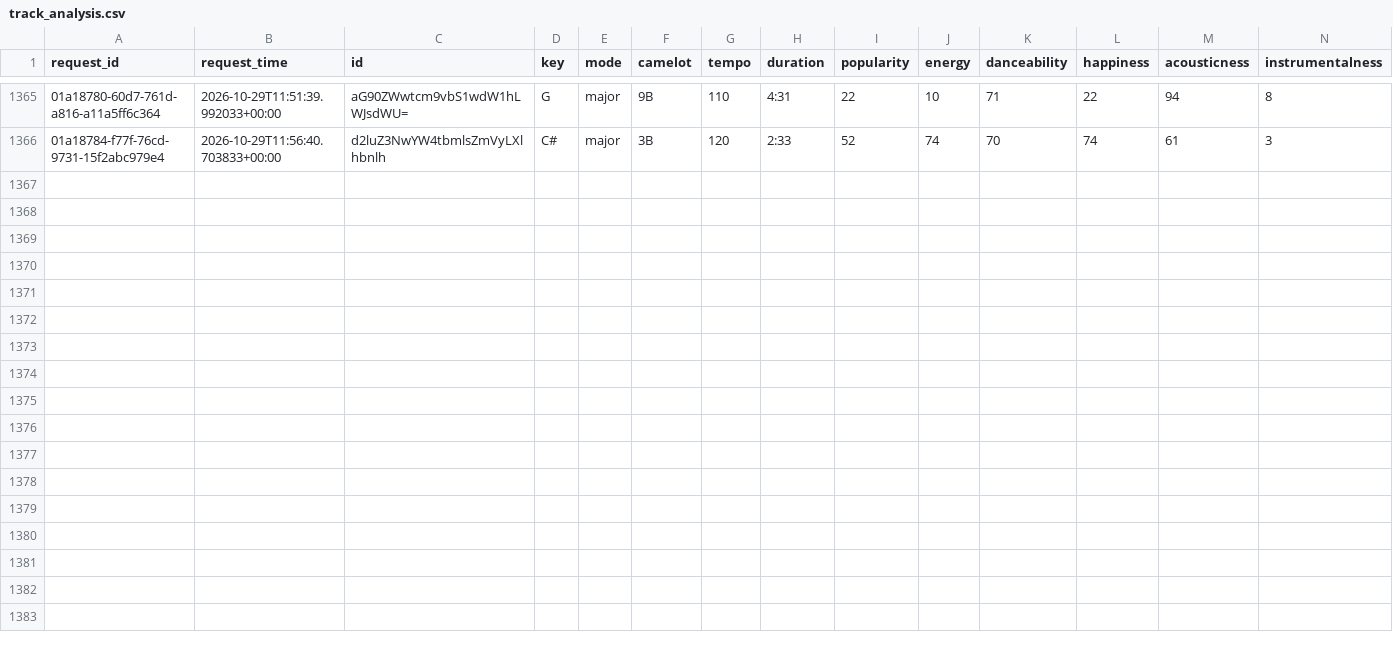
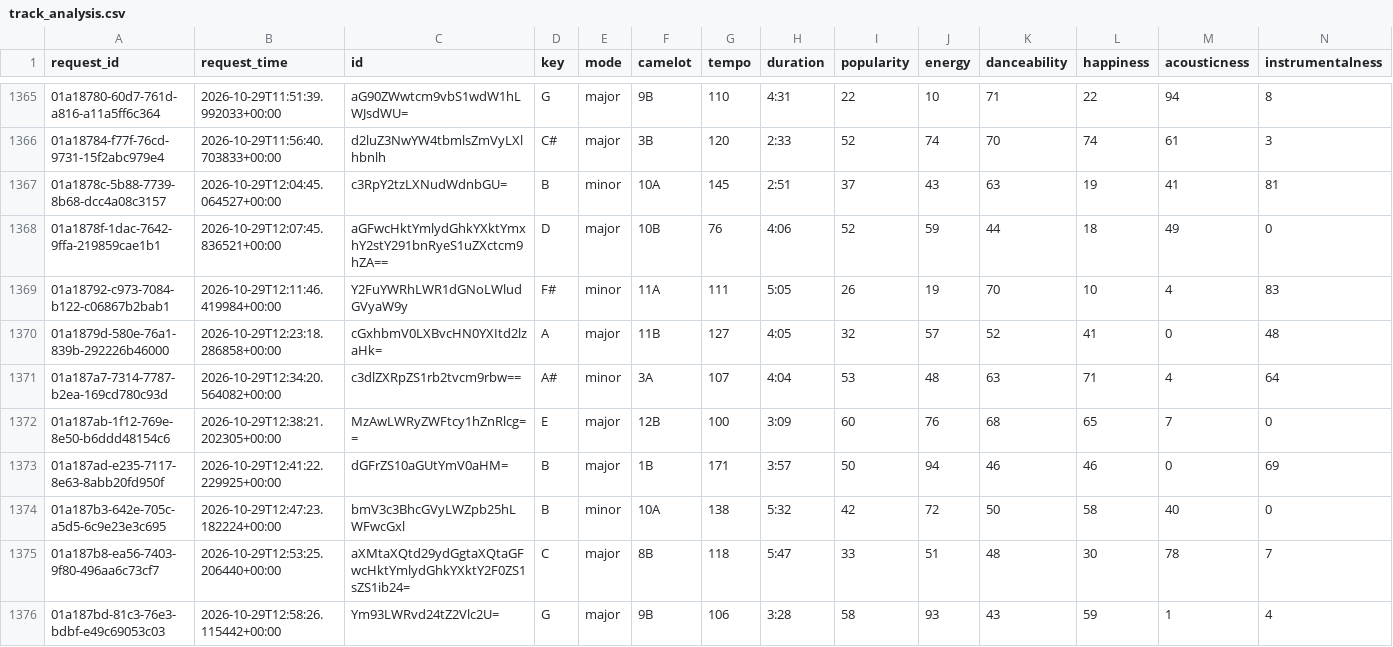
Before and after one commit to jdmremi/kcpr, a CSV file: track_analysis.csv, drawn as a sheet; only a part is shown, gaps mark what is left out; rows hold the shown columns only; the diff names each change by its address in the sheet, - before the commit and + after, or states it on an @@ line.

```diff
--- a/track_analysis.csv
+++ b/track_analysis.csv
+row 1367: 01a1878c-5b88-7739-8b68-dcc4a08c3157 | 2026-10-29T12:04:45.064527+00:00 | c3RpY2tzLXNudWdnbGU= | B | minor | 10A | 145 | 2:51 | 37 | 43 | 63 | 19 | 41 | 81
+row 1368: 01a1878f-1dac-7642-9ffa-219859cae1b1 | 2026-10-29T12:07:45.836521+00:00 | aGFwcHktYmlydGhkYXktYmxhY2stY291bnRyeS1uZXctcm9hZA== | D | major | 10B | 76 | 4:06 | 52 | 59 | 44 | 18 | 49 | 0
+row 1369: 01a18792-c973-7084-b122-c06867b2bab1 | 2026-10-29T12:11:46.419984+00:00 | Y2FuYWRhLWR1dGNoLWludGVyaW9y | F# | minor | 11A | 111 | 5:05 | 26 | 19 | 70 | 10 | 4 | 83
+row 1370: 01a1879d-580e-76a1-839b-292226b46000 | 2026-10-29T12:23:18.286858+00:00 | cGxhbmV0LXBvcHN0YXItd2lzaHk= | A | major | 11B | 127 | 4:05 | 32 | 57 | 52 | 41 | 0 | 48
+row 1371: 01a187a7-7314-7787-b2ea-169cd780c93d | 2026-10-29T12:34:20.564082+00:00 | c3dlZXRpZS1rb2tvcm9rbw== | A# | minor | 3A | 107 | 4:04 | 53 | 48 | 63 | 71 | 4 | 64
+row 1372: 01a187ab-1f12-769e-8e50-b6ddd48154c6 | 2026-10-29T12:38:21.202305+00:00 | MzAwLWRyZWFtcy1hZnRlcg== | E | major | 12B | 100 | 3:09 | 60 | 76 | 68 | 65 | 7 | 0
+row 1373: 01a187ad-e235-7117-8e63-8abb20fd950f | 2026-10-29T12:41:22.229925+00:00 | dGFrZS10aGUtYmV0aHM= | B | major | 1B | 171 | 3:57 | 50 | 94 | 46 | 46 | 0 | 69
+row 1374: 01a187b3-642e-705c-a5d5-6c9e23e3c695 | 2026-10-29T12:47:23.182224+00:00 | bmV3c3BhcGVyLWZpb25hLWFwcGxl | B | minor | 10A | 138 | 5:32 | 42 | 72 | 50 | 58 | 40 | 0
+row 1375: 01a187b8-ea56-7403-9f80-496aa6c73cf7 | 2026-10-29T12:53:25.206440+00:00 | aXMtaXQtd29ydGgtaXQtaGFwcHktYmlydGhkYXktY2F0ZS1sZS1ib24= | C | major | 8B | 118 | 5:47 | 33 | 51 | 48 | 30 | 78 | 7
+row 1376: 01a187bd-81c3-76e3-bdbf-e49c69053c03 | 2026-10-29T12:58:26.115442+00:00 | Ym93LWRvd24tZ2Vlc2U= | G | major | 9B | 106 | 3:28 | 58 | 93 | 43 | 59 | 1 | 4
```
Also changed, not shown: now_playing.csv, track_metadata.csv, 1 other file.
